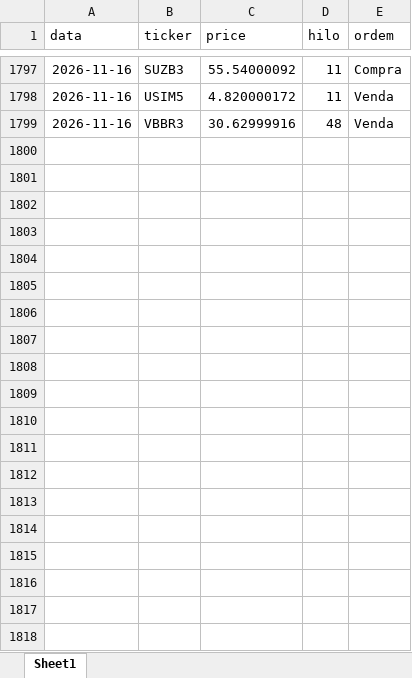
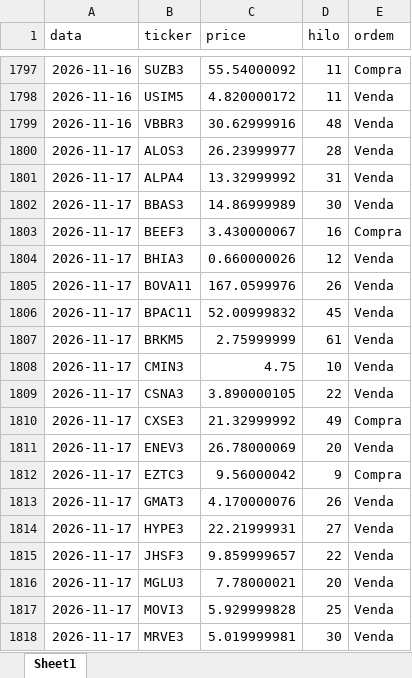
Before and after one commit to fpinto0416/hilo, an Excel workbook: historico_diario.xlsx, sheet Sheet1, drawn as a sheet; only a part is shown, gaps mark what is left out; values as stored, in another font and other column widths than the file's, no borders; the diff covers the shown part only; the diff names each change by its address in the sheet, - before the commit and + after, or states it on an @@ line.

```diff
--- a/historico_diario.xlsx (sheet Sheet1)
+++ b/historico_diario.xlsx (sheet Sheet1)
+row 1800: 2026-11-17 | ALOS3 | 26.23999977 | 28 | Venda
+row 1801: 2026-11-17 | ALPA4 | 13.32999992 | 31 | Venda
+row 1802: 2026-11-17 | BBAS3 | 14.86999989 | 30 | Venda
+row 1803: 2026-11-17 | BEEF3 | 3.430000067 | 16 | Compra
+row 1804: 2026-11-17 | BHIA3 | 0.660000026 | 12 | Venda
+row 1805: 2026-11-17 | BOVA11 | 167.0599976 | 26 | Venda
+row 1806: 2026-11-17 | BPAC11 | 52.00999832 | 45 | Venda
+row 1807: 2026-11-17 | BRKM5 | 2.75999999 | 61 | Venda
+row 1808: 2026-11-17 | CMIN3 | 4.75 | 10 | Venda
+row 1809: 2026-11-17 | CSNA3 | 3.890000105 | 22 | Venda
+row 1810: 2026-11-17 | CXSE3 | 21.32999992 | 49 | Compra
+row 1811: 2026-11-17 | ENEV3 | 26.78000069 | 20 | Venda
+row 1812: 2026-11-17 | EZTC3 | 9.56000042 | 9 | Compra
+row 1813: 2026-11-17 | GMAT3 | 4.170000076 | 26 | Venda
+row 1814: 2026-11-17 | HYPE3 | 22.21999931 | 27 | Venda
+row 1815: 2026-11-17 | JHSF3 | 9.859999657 | 22 | Venda
+row 1816: 2026-11-17 | MGLU3 | 7.78000021 | 20 | Venda
+row 1817: 2026-11-17 | MOVI3 | 5.929999828 | 25 | Venda
+row 1818: 2026-11-17 | MRVE3 | 5.019999981 | 30 | Venda
```
Also changed, not shown: 10 added rows elsewhere in this sheet, historico_ordens.xlsx.
